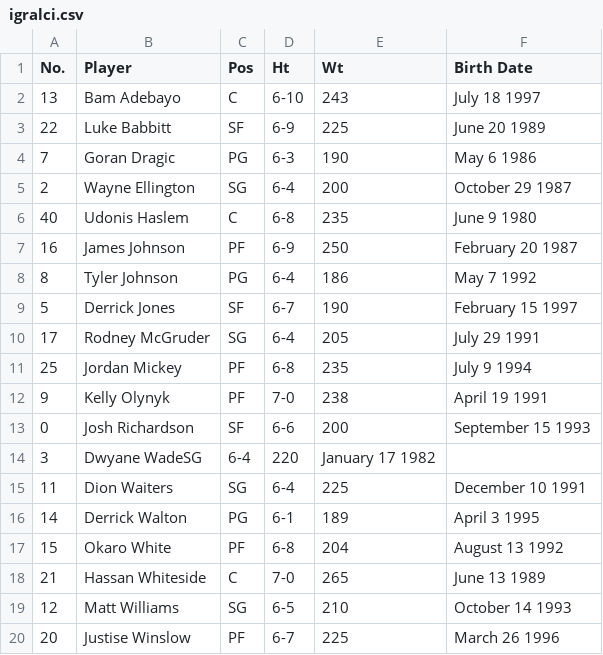
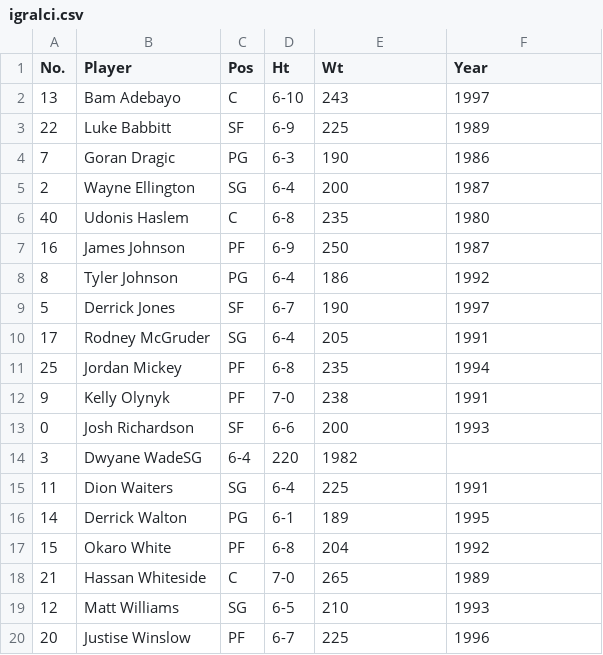
Before and after one commit to dimes123/kosarkaska-ekipa, a CSV file: Podatki/igralci.csv, drawn as a sheet.

Commit message:
Popravljena igralci.csv datoteka

```diff
--- a/Podatki/igralci.csv
+++ b/Podatki/igralci.csv
@@ -1,20 +1,20 @@
-No.,Player,Pos,Ht,Wt,Birth Date
-13,Bam Adebayo,C,6-10,243,July 18 1997
-22,Luke Babbitt,SF,6-9,225,June 20 1989
-7,Goran Dragic,PG,6-3,190,May 6 1986
-2,Wayne Ellington,SG,6-4,200,October 29 1987
-40,Udonis Haslem,C,6-8,235,June 9 1980
-16,James Johnson,PF,6-9,250,February 20 1987
-8,Tyler Johnson,PG,6-4,186,May 7 1992
-5,Derrick Jones,SF,6-7,190,February 15 1997
-17,Rodney McGruder,SG,6-4,205,July 29 1991
-25,Jordan Mickey,PF,6-8,235,July 9 1994
-9,Kelly Olynyk,PF,7-0,238,April 19 1991
-0,Josh Richardson,SF,6-6,200,September 15 1993
-3,Dwyane WadeSG,6-4,220,January 17 1982
-11,Dion Waiters,SG,6-4,225,December 10 1991
-14,Derrick Walton,PG,6-1,189,April 3 1995
-15,Okaro White,PF,6-8,204,August 13 1992
-21,Hassan Whiteside,C,7-0,265,June 13 1989
-12,Matt Williams,SG,6-5,210,October 14 1993
-20,Justise Winslow,PF,6-7,225,March 26 1996
+No.,Player,Pos,Ht,Wt,Year
+13,Bam Adebayo,C,6-10,243,1997
+22,Luke Babbitt,SF,6-9,225,1989
+7,Goran Dragic,PG,6-3,190,1986
+2,Wayne Ellington,SG,6-4,200,1987
+40,Udonis Haslem,C,6-8,235,1980
+16,James Johnson,PF,6-9,250,1987
+8,Tyler Johnson,PG,6-4,186,1992
+5,Derrick Jones,SF,6-7,190,1997
+17,Rodney McGruder,SG,6-4,205,1991
+25,Jordan Mickey,PF,6-8,235,1994
+9,Kelly Olynyk,PF,7-0,238,1991
+0,Josh Richardson,SF,6-6,200,1993
+3,Dwyane WadeSG,6-4,220,1982
+11,Dion Waiters,SG,6-4,225,1991
+14,Derrick Walton,PG,6-1,189,1995
+15,Okaro White,PF,6-8,204,1992
+21,Hassan Whiteside,C,7-0,265,1989
+12,Matt Williams,SG,6-5,210,1993
+20,Justise Winslow,PF,6-7,225,1996
```
